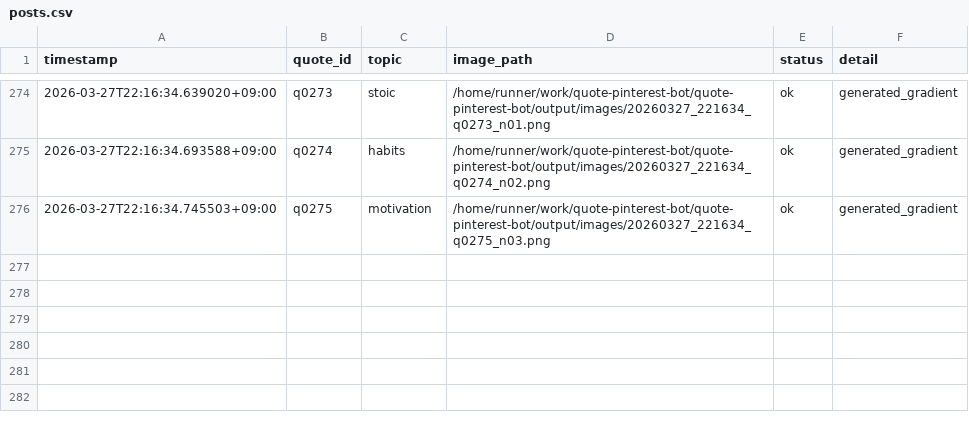
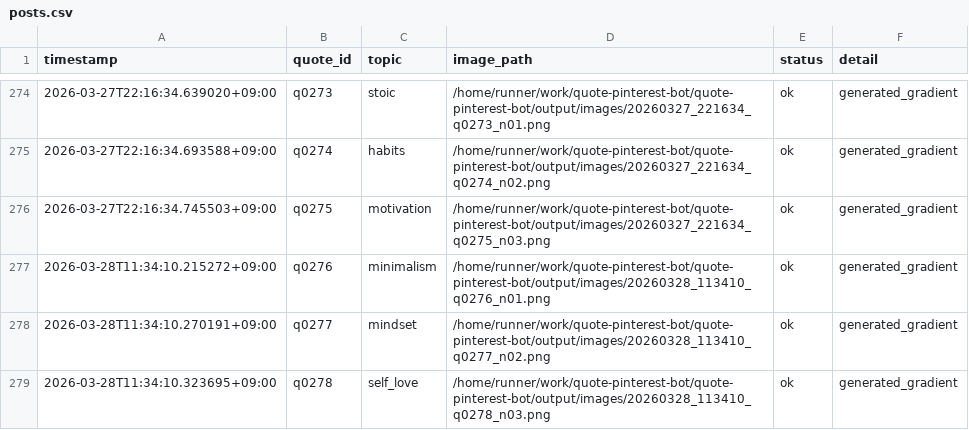
Before and after one commit to p-yoshikawa/quote-pinterest-bot, a CSV file: logs/posts.csv, drawn as a sheet; only a part is shown, gaps mark what is left out; the diff names each change by its address in the sheet, - before the commit and + after, or states it on an @@ line.

Commit message:
bot: auto generate 3 images

```diff
--- a/logs/posts.csv
+++ b/logs/posts.csv
+row 277: 2026-03-28T11:34:10.215272+09:00 | q0276 | minimalism | /home/runner/work/quote-pinterest-bot/quote-pinterest-bot/output/images/20260328_113410_q0276_n01.png | ok | generated_gradient
+row 278: 2026-03-28T11:34:10.270191+09:00 | q0277 | mindset | /home/runner/work/quote-pinterest-bot/quote-pinterest-bot/output/images/20260328_113410_q0277_n02.png | ok | generated_gradient
+row 279: 2026-03-28T11:34:10.323695+09:00 | q0278 | self_love | /home/runner/work/quote-pinterest-bot/quote-pinterest-bot/output/images/20260328_113410_q0278_n03.png | ok | generated_gradient
```
Also changed, not shown: 4 other files.
